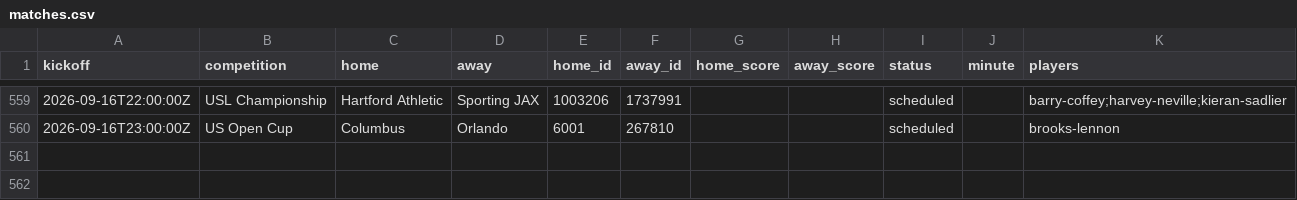
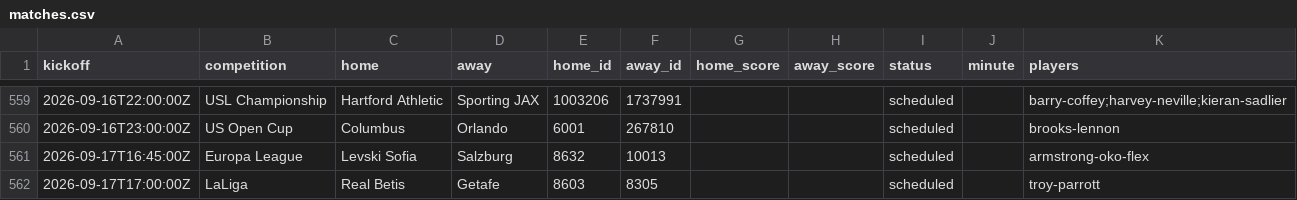
Before and after one commit to JustPatrickG/footballers.ie, a CSV file: data/api/matches.csv, drawn as a sheet; only a part is shown, gaps mark what is left out; the diff names each change by its address in the sheet, - before the commit and + after, or states it on an @@ line.

```diff
--- a/data/api/matches.csv
+++ b/data/api/matches.csv
+row 561: 2026-09-17T16:45:00Z | Europa League | Levski Sofia | Salzburg | 8632 | 10013 |  |  | scheduled |  | armstrong-oko-flex
+row 562: 2026-09-17T17:00:00Z | LaLiga | Real Betis | Getafe | 8603 | 8305 |  |  | scheduled |  | troy-parrott
```
Also changed, not shown: data/api/club_ids.csv, data/api/lineups.csv, 3 other files.
